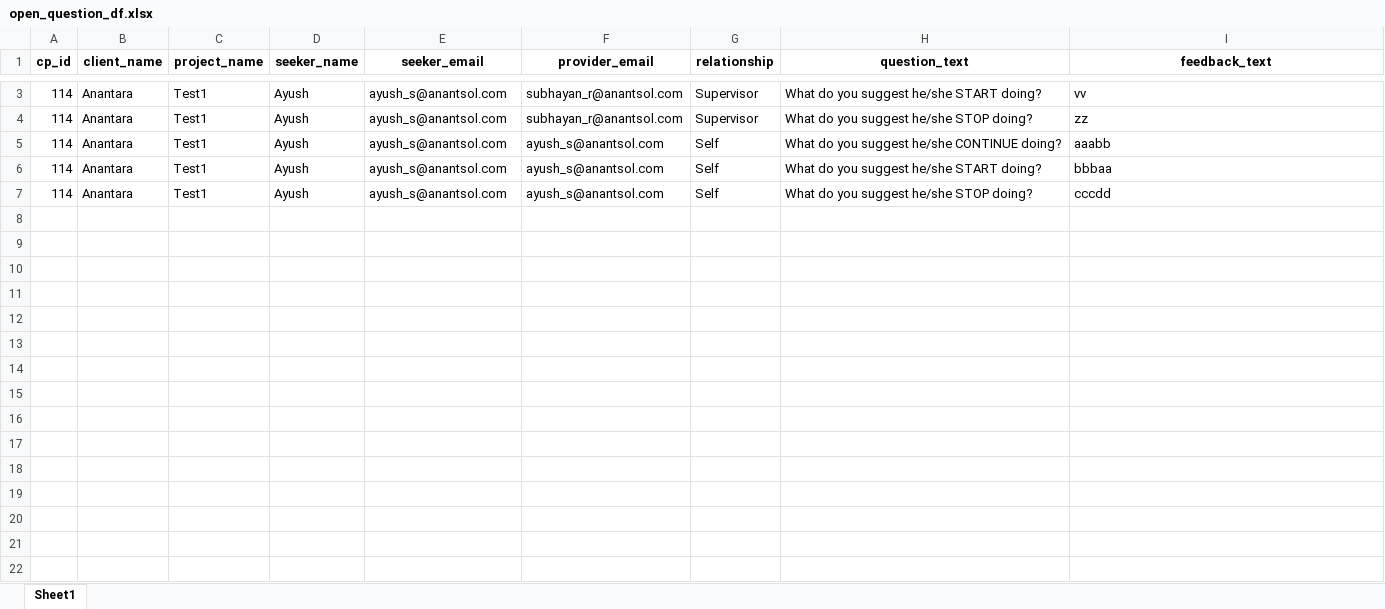
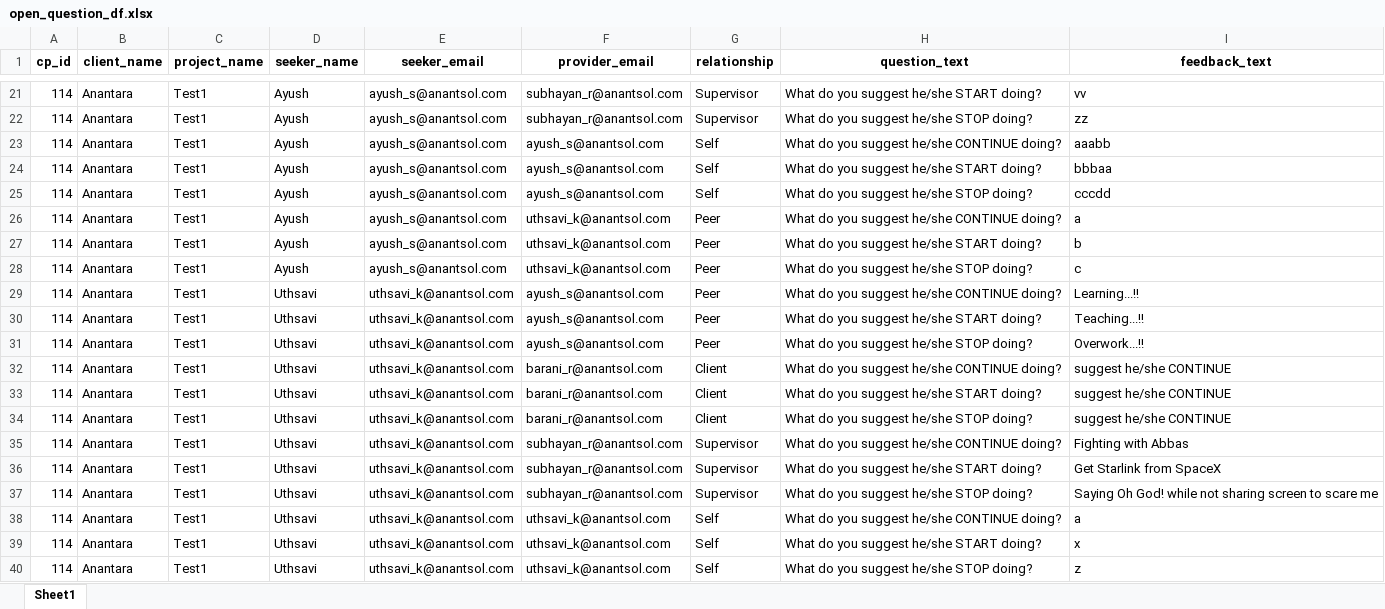
Before and after one commit to NeucodeTalent-com/NeucodeTalent, an Excel workbook: App_Admin/temp/open_question_df.xlsx, sheet Sheet1, drawn as a sheet; only a part is shown, gaps mark what is left out; values as stored, in another font and other column widths than the file's, no borders; the diff covers the shown part only; the diff names each change by its address in the sheet, - before the commit and + after, or states it on an @@ line.

```diff
--- a/App_Admin/temp/open_question_df.xlsx (sheet Sheet1)
+++ b/App_Admin/temp/open_question_df.xlsx (sheet Sheet1)
+row 26: 114 | Anantara | Test1 | Ayush | ayush_s@anantsol.com | uthsavi_k@anantsol.com | Peer | What do you suggest he/she CONTINUE doing? | a
+row 27: 114 | Anantara | Test1 | Ayush | ayush_s@anantsol.com | uthsavi_k@anantsol.com | Peer | What do you suggest he/she START doing? | b
+row 28: 114 | Anantara | Test1 | Ayush | ayush_s@anantsol.com | uthsavi_k@anantsol.com | Peer | What do you suggest he/she STOP doing? | c
+row 29: 114 | Anantara | Test1 | Uthsavi | uthsavi_k@anantsol.com | ayush_s@anantsol.com | Peer | What do you suggest he/she CONTINUE doing? | Learning...!!
+row 30: 114 | Anantara | Test1 | Uthsavi | uthsavi_k@anantsol.com | ayush_s@anantsol.com | Peer | What do you suggest he/she START doing? | Teaching...!!
+row 31: 114 | Anantara | Test1 | Uthsavi | uthsavi_k@anantsol.com | ayush_s@anantsol.com | Peer | What do you suggest he/she STOP doing? | Overwork...!!
+row 32: 114 | Anantara | Test1 | Uthsavi | uthsavi_k@anantsol.com | barani_r@anantsol.com | Client | What do you suggest he/she CONTINUE doing? | suggest he/she CONTINUE
+row 33: 114 | Anantara | Test1 | Uthsavi | uthsavi_k@anantsol.com | barani_r@anantsol.com | Client | What do you suggest he/she START doing? | suggest he/she CONTINUE
+row 34: 114 | Anantara | Test1 | Uthsavi | uthsavi_k@anantsol.com | barani_r@anantsol.com | Client | What do you suggest he/she STOP doing? | suggest he/she CONTINUE
+row 35: 114 | Anantara | Test1 | Uthsavi | uthsavi_k@anantsol.com | subhayan_r@anantsol.com | Supervisor | What do you suggest he/she CONTINUE doing? | Fighting with Abbas
+row 36: 114 | Anantara | Test1 | Uthsavi | uthsavi_k@anantsol.com | subhayan_r@anantsol.com | Supervisor | What do you suggest he/she START doing? | Get Starlink from SpaceX
+row 37: 114 | Anantara | Test1 | Uthsavi | uthsavi_k@anantsol.com | subhayan_r@anantsol.com | Supervisor | What do you suggest he/she STOP doing? | Saying Oh God! while not sharing screen to scare me
+row 38: 114 | Anantara | Test1 | Uthsavi | uthsavi_k@anantsol.com | uthsavi_k@anantsol.com | Self | What do you suggest he/she CONTINUE doing? | a
+row 39: 114 | Anantara | Test1 | Uthsavi | uthsavi_k@anantsol.com | uthsavi_k@anantsol.com | Self | What do you suggest he/she START doing? | x
+row 40: 114 | Anantara | Test1 | Uthsavi | uthsavi_k@anantsol.com | uthsavi_k@anantsol.com | Self | What do you suggest he/she STOP doing? | z
```
Also changed, not shown: 18 added rows elsewhere in this sheet, App_Admin/temp/full_rating_df.xlsx, App_Admin/temp/p_assessment_number_df.xlsx, 9 other files.
